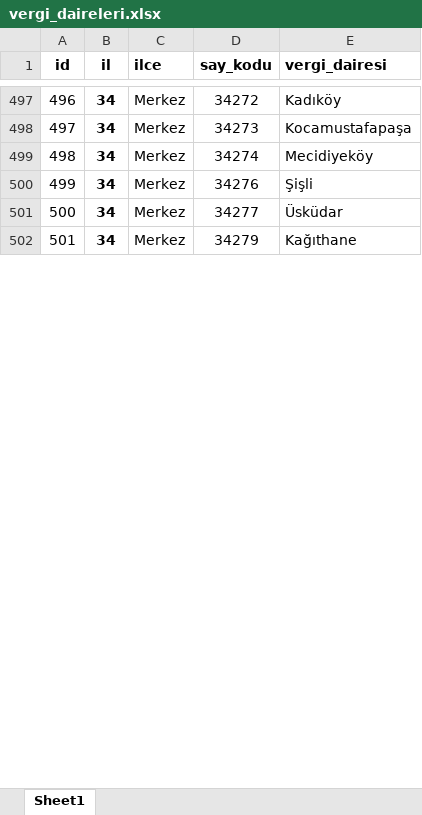
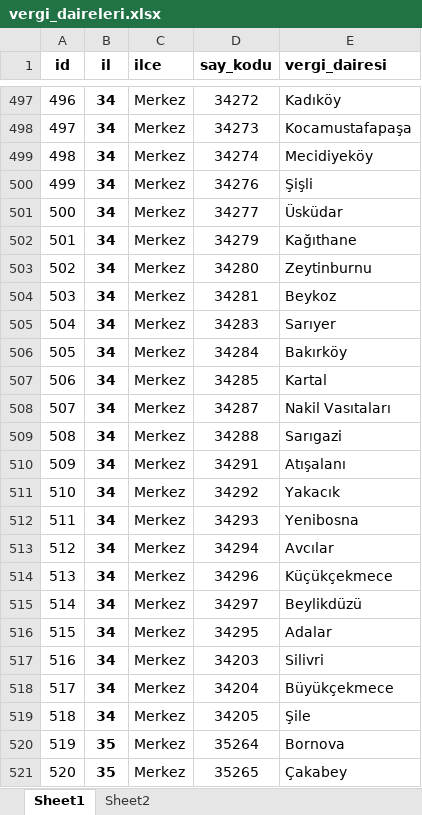
Before and after one commit to mustafagenc/vergidaireleri, an Excel workbook: vergi_daireleri.xlsx, sheet Sheet1, drawn as a sheet; only a part is shown, gaps mark what is left out; values as stored, in another font and other column widths than the file's, no borders; the diff covers the shown part only; the diff names each change by its address in the sheet, - before the commit and + after, or states it on an @@ line.

```diff
--- a/vergi_daireleri.xlsx (sheet Sheet1)
+++ b/vergi_daireleri.xlsx (sheet Sheet1)
+sheet tab: Sheet2
+row 503: 502 | 34 | Merkez | 34280 | Zeytinburnu
+row 504: 503 | 34 | Merkez | 34281 | Beykoz
+row 505: 504 | 34 | Merkez | 34283 | Sarıyer
+row 506: 505 | 34 | Merkez | 34284 | Bakırköy
+row 507: 506 | 34 | Merkez | 34285 | Kartal
+row 508: 507 | 34 | Merkez | 34287 | Nakil Vasıtaları
+row 509: 508 | 34 | Merkez | 34288 | Sarıgazi
+row 510: 509 | 34 | Merkez | 34291 | Atışalanı
+row 511: 510 | 34 | Merkez | 34292 | Yakacık
+row 512: 511 | 34 | Merkez | 34293 | Yenibosna
+row 513: 512 | 34 | Merkez | 34294 | Avcılar
+row 514: 513 | 34 | Merkez | 34296 | Küçükçekmece
+row 515: 514 | 34 | Merkez | 34297 | Beylikdüzü
+row 516: 515 | 34 | Merkez | 34295 | Adalar
+row 517: 516 | 34 | Merkez | 34203 | Silivri
+row 518: 517 | 34 | Merkez | 34204 | Büyükçekmece
+row 519: 518 | 34 | Merkez | 34205 | Şile
+row 520: 519 | 35 | Merkez | 35264 | Bornova
+row 521: 520 | 35 | Merkez | 35265 | Çakabey
```
Also changed, not shown: 44 added rows, 6 edited cells and row numbers in column A elsewhere in this sheet, 3 other files.
